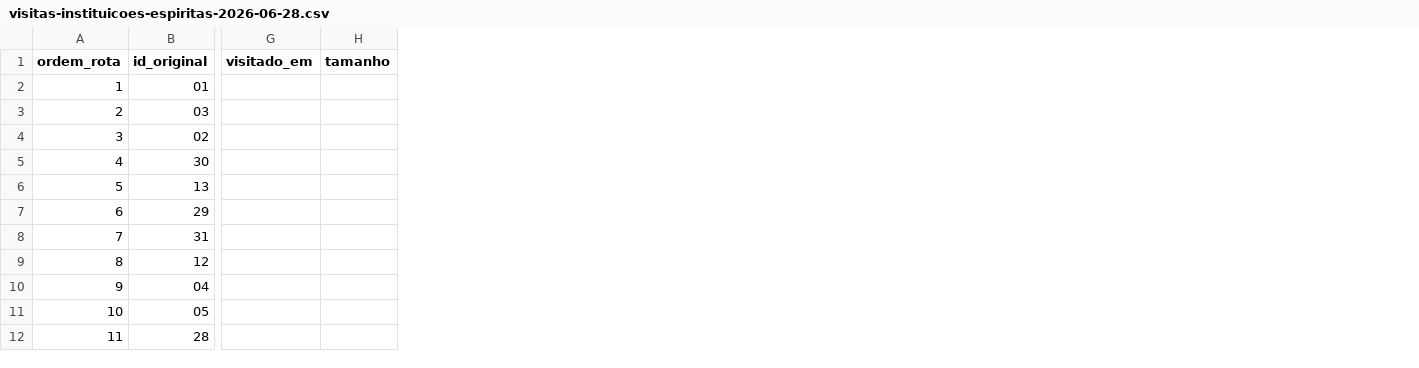
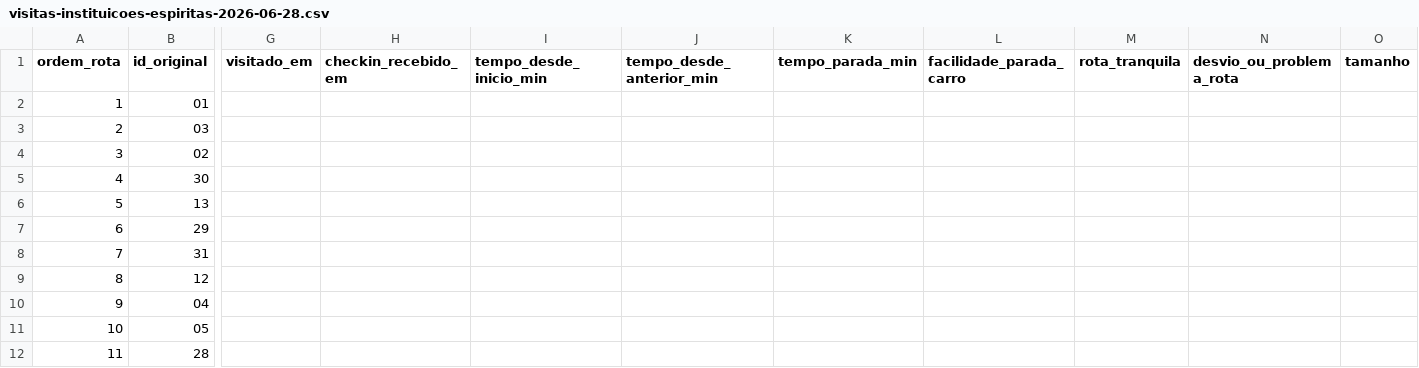
Before and after one commit to fabiodelucaa/base-conhecimento-amigosdaluz, a CSV file: outputs/parcerias/campo-instituicoes-espiritas/2026-06-28/visitas-instituicoes-espiritas-2026-06-28.csv, drawn as a sheet; only a part is shown, gaps mark what is left out; the diff names each change by its address in the sheet, - before the commit and + after, or states it on an @@ line.

Commit message:
operacional: adicionar metricas de tempo na visita de campo

```diff
--- a/outputs/parcerias/campo-instituicoes-espiritas/2026-06-28/visitas-instituicoes-espiritas-2026-06-28.csv
+++ b/outputs/parcerias/campo-instituicoes-espiritas/2026-06-28/visitas-instituicoes-espiritas-2026-06-28.csv
+column H (checkin_recebido_em), empty
+column I (tempo_desde_inicio_min), empty
+column J (tempo_desde_anterior_min), empty
+column K (tempo_parada_min), empty
+column L (facilidade_parada_carro), empty
+column M (rota_tranquila), empty
+column N (desvio_ou_problema_rota), empty
```
Also changed, not shown: 3 other files.
